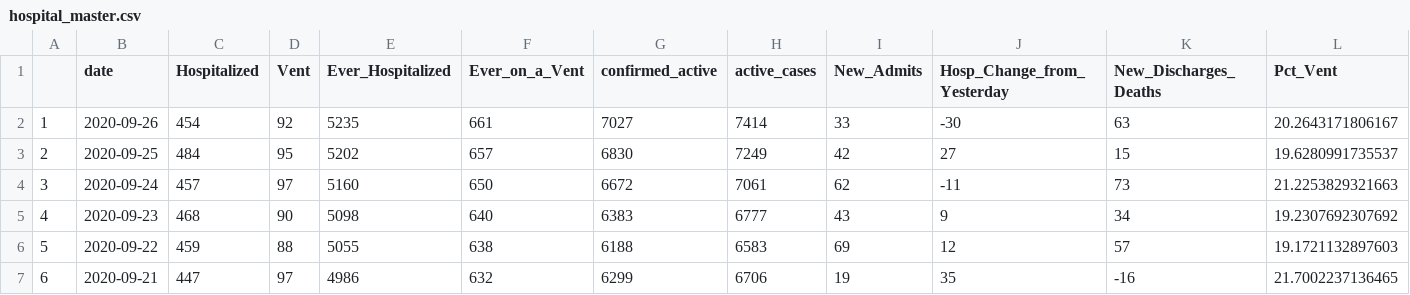
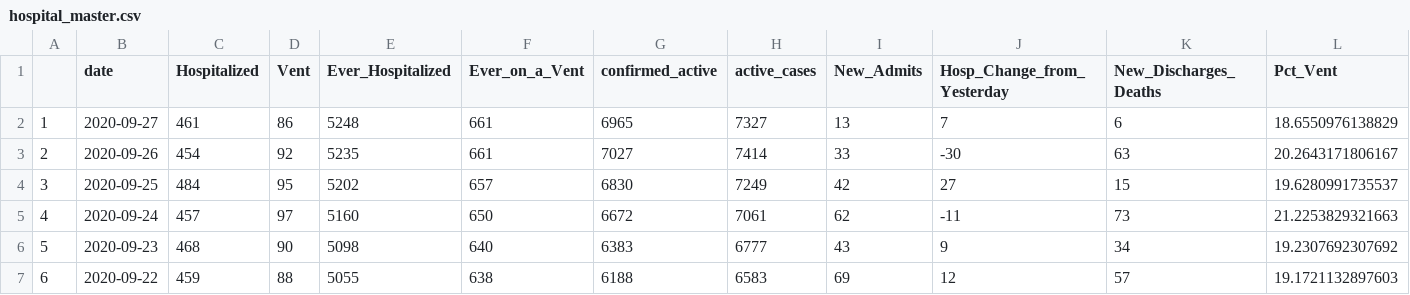
Before and after one commit to profrobwells/CovidFall2020, a CSV file: hospital_master.csv, drawn as a sheet; only a part is shown; the shorter side is filled out with more unchanged rows; addresses are those after the commit; rows hold the shown columns only; the diff names each change by its address in the sheet, - before the commit and + after, or states it on an @@ line.

Commit message:
hospital update 9.27.2020

```diff
--- a/hospital_master.csv
+++ b/hospital_master.csv
+row 2: 1 | 2020-09-27 | 461 | 86 | 5248 | 661 | 6965 | 7327 | 13 | 7 | 6 | 18.6550976138829
@@ column A renumbered from row 3 down @@
```
